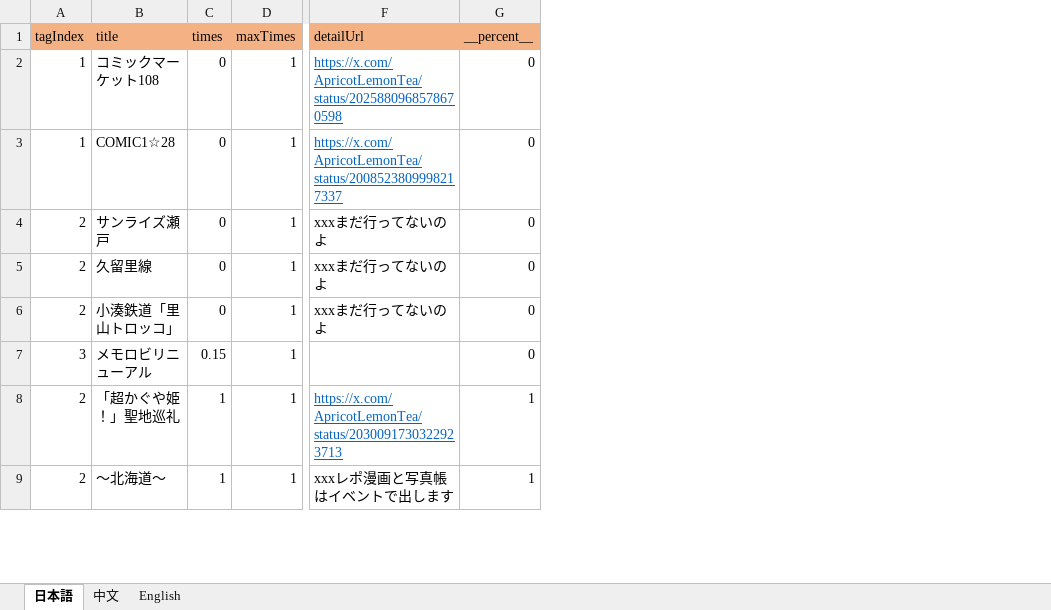
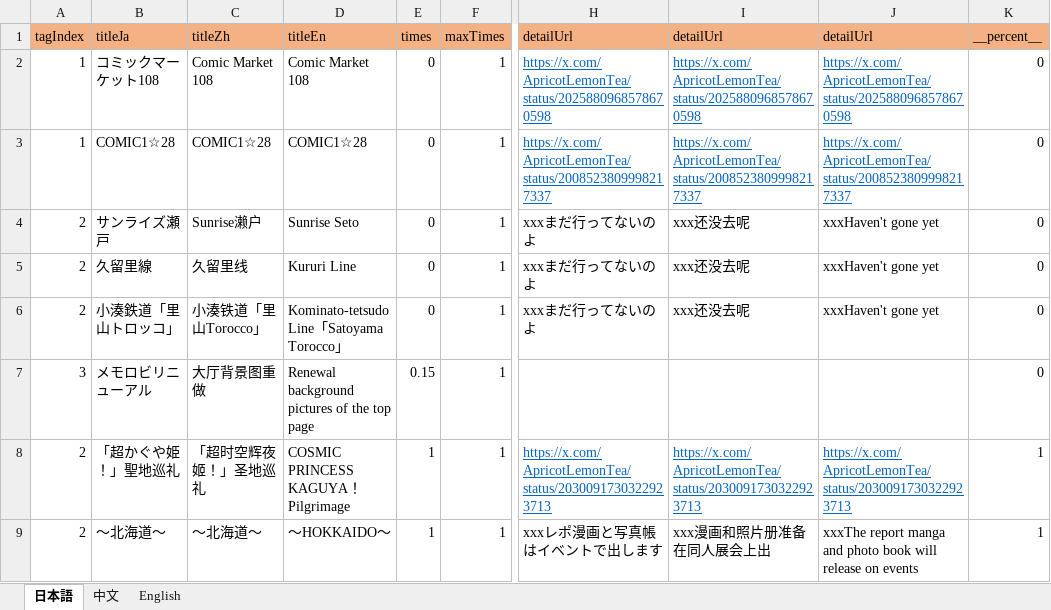
Before and after one commit to ApricotLemonTea/BA-style-homepage, an Excel workbook: public/data/mission.xlsx, sheet 日本語, drawn as a sheet; only a part is shown, gaps mark what is left out; values as stored, in another font and other column widths than the file's, no borders; the diff names each change by its address in the sheet, - before the commit and + after, or states it on an @@ line.

```diff
--- a/public/data/mission.xlsx (sheet 日本語)
+++ b/public/data/mission.xlsx (sheet 日本語)
+column C (titleZh), rows 2-9: Comic Market 108 | COMIC1☆28 | Sunrise濑户 | 久留里线 | 小湊铁道「里山Torocco」 | 大厅背景图重做 | 「超时空辉夜姬！」圣地巡礼 | ～北海道～
+column D (titleEn), rows 2-9: Comic Market 108 | COMIC1☆28 | Sunrise Seto | Kururi Line | Kominato-tetsudo Line「Satoyama Torocco」 | Renewal background pictures of the top page | COSMIC PRINCESS KAGUYA！Pilgrimage | ～HOKKAIDO～
+column I (detailUrl), rows 2-9: https://x.com/ApricotLemonTea/status/2025880968578670598 | https://x.com/ApricotLemonTea/status/2008523809998217337 | xxx还没去呢 | xxx还没去呢 | xxx还没去呢 |  | https://x.com/ApricotLemonTea/status/2030091730322923713 | xxx漫画和照片册准备在同人展会上出
+column J (detailUrl), rows 2-9: https://x.com/ApricotLemonTea/status/2025880968578670598 | https://x.com/ApricotLemonTea/status/2008523809998217337 | xxxHaven't gone yet | xxxHaven't gone yet | xxxHaven't gone yet |  | https://x.com/ApricotLemonTea/status/2030091730322923713 | xxxThe report manga and photo book will release on events
-B1: title
+B1: titleJa
```
Also changed, not shown: formulas that keep their value, public/data/announcement.xlsx, public/data/patchNote.xlsx, 2 other files.
